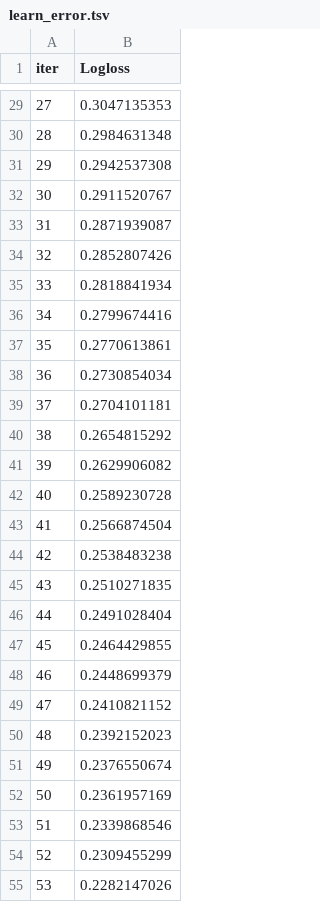
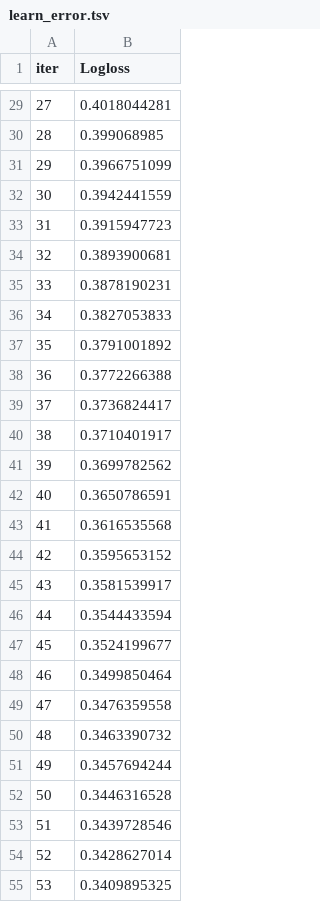
Before and after one commit to srimansri999/Insurance-Fraud-Detection, a TSV file: catboost_info/learn_error.tsv, drawn as a sheet; only a part is shown, gaps mark what is left out; the diff covers the shown part only.

```diff
--- a/catboost_info/learn_error.tsv
+++ b/catboost_info/learn_error.tsv
@@ -29,27 +29,27 @@ iter	Logloss
-27	0.3047135353
-28	0.2984631348
-29	0.2942537308
-30	0.2911520767
-31	0.2871939087
-32	0.2852807426
-33	0.2818841934
-34	0.2799674416
-35	0.2770613861
-36	0.2730854034
-37	0.2704101181
-38	0.2654815292
-39	0.2629906082
-40	0.2589230728
-41	0.2566874504
-42	0.2538483238
-43	0.2510271835
-44	0.2491028404
-45	0.2464429855
-46	0.2448699379
-47	0.2410821152
-48	0.2392152023
-49	0.2376550674
-50	0.2361957169
-51	0.2339868546
-52	0.2309455299
-53	0.2282147026
+27	0.4018044281
+28	0.399068985
+29	0.3966751099
+30	0.3942441559
+31	0.3915947723
+32	0.3893900681
+33	0.3878190231
+34	0.3827053833
+35	0.3791001892
+36	0.3772266388
+37	0.3736824417
+38	0.3710401917
+39	0.3699782562
+40	0.3650786591
+41	0.3616535568
+42	0.3595653152
+43	0.3581539917
+44	0.3544433594
+45	0.3524199677
+46	0.3499850464
+47	0.3476359558
+48	0.3463390732
+49	0.3457694244
+50	0.3446316528
+51	0.3439728546
+52	0.3428627014
+53	0.3409895325
```
Also changed, not shown: 173 edited cells elsewhere in this file, catboost_info/time_left.tsv, 48 other files.
